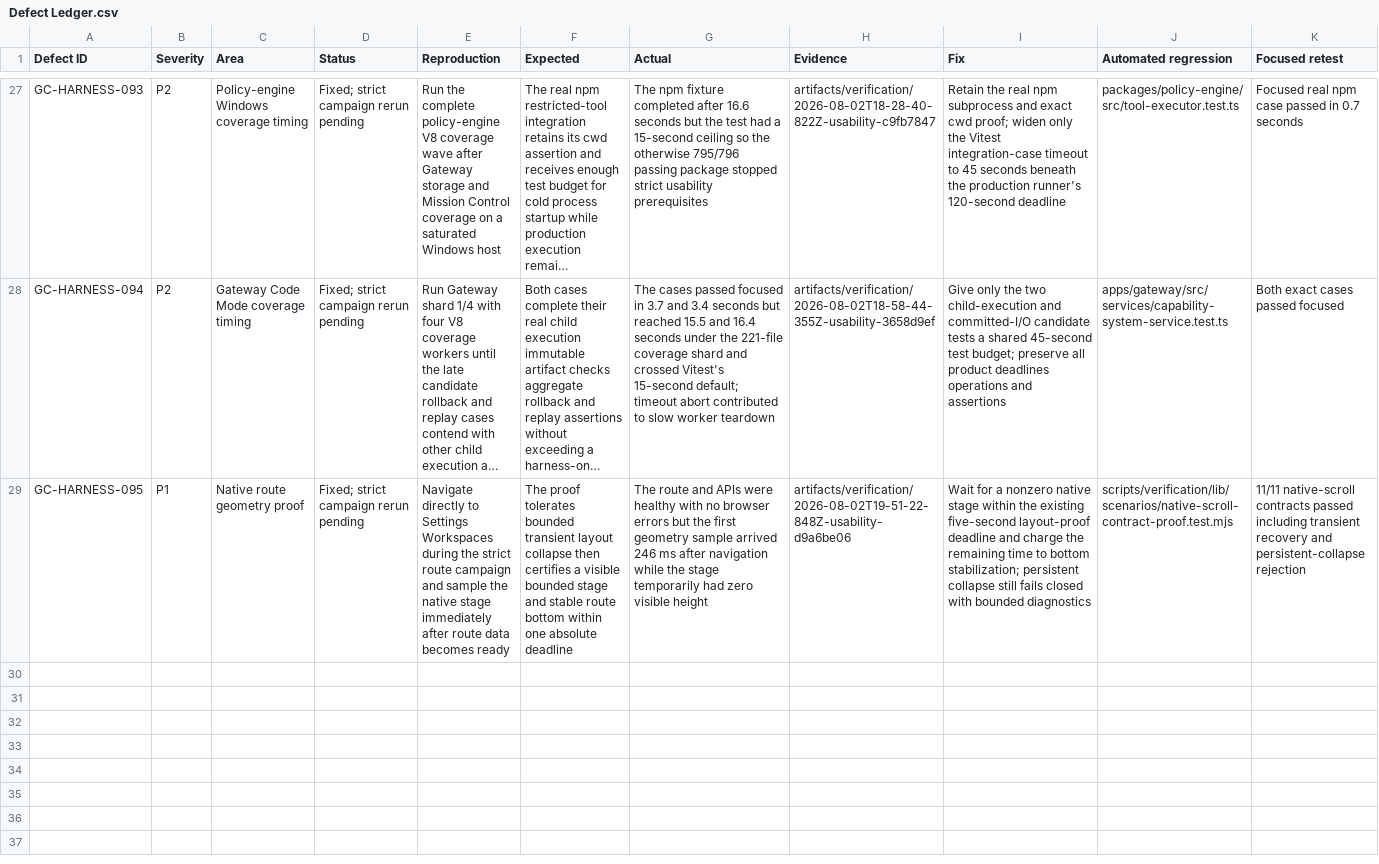
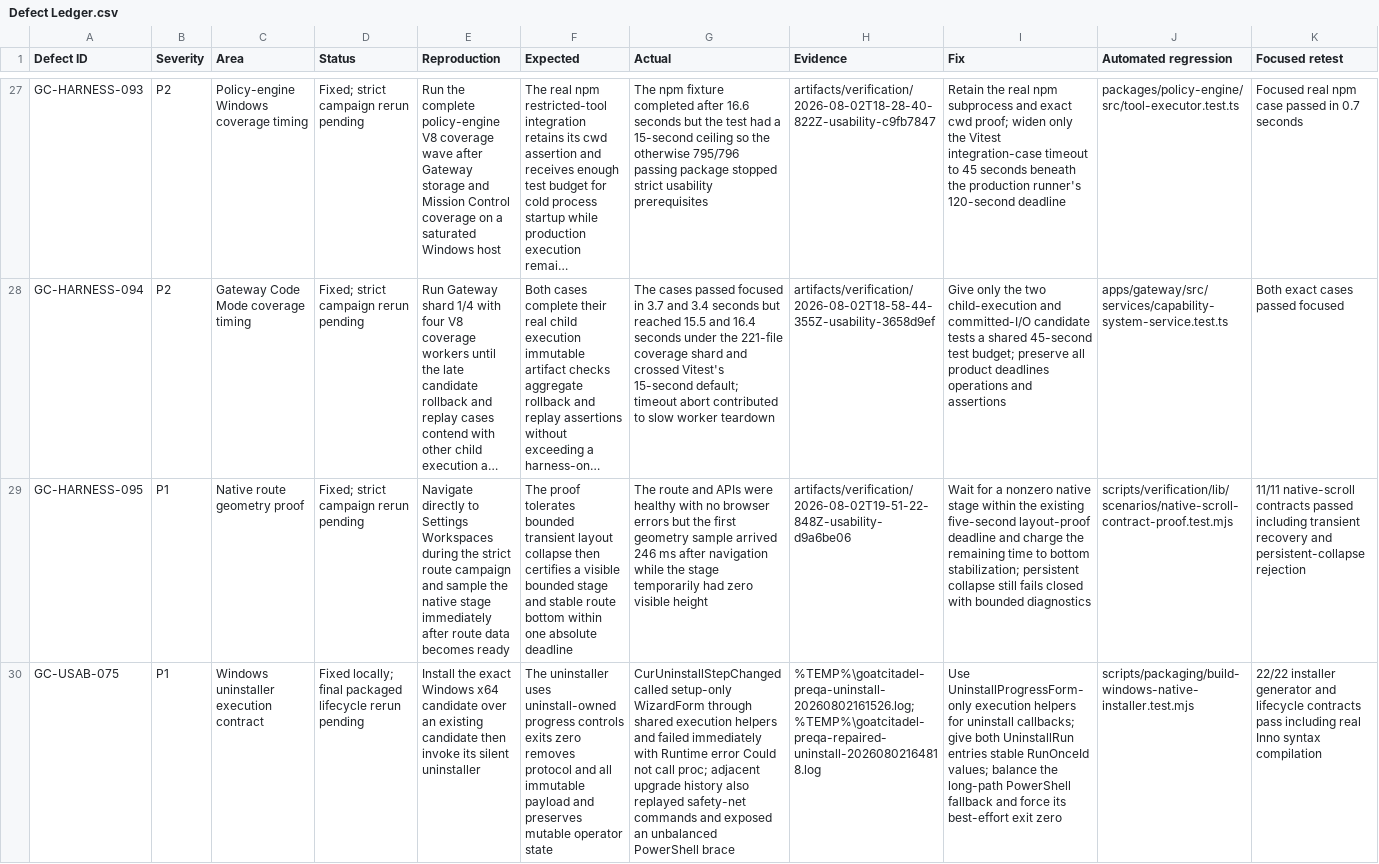
Before and after one commit to goatcitadel/GoatCitadel, a CSV file: docs/qa_pre_qa_usability_2026-08-01/Defect Ledger.csv, drawn as a sheet; only a part is shown, gaps mark what is left out; long unchanged cells end in …; rows hold the shown columns only; the diff names each change by its address in the sheet, - before the commit and + after, or states it on an @@ line.

Commit message:
fix(packaging): close Windows uninstall lifecycle

```diff
--- a/docs/qa_pre_qa_usability_2026-08-01/Defect Ledger.csv
+++ b/docs/qa_pre_qa_usability_2026-08-01/Defect Ledger.csv
+row 30: GC-USAB-075 | P1 | Windows uninstaller execution contract | Fixed locally; final packaged lifecycle rerun pending | Install the exact Windows x64 candidate over an existing candidate then invoke its silent uninstaller | The uninstaller uses uninstall-owned progress controls exits zero removes protocol and all immutable payload and preserves mutable operator state | CurUninstallStepChanged called setup-only WizardForm through shared execution helpers and failed immediately with Runtime error Could not call proc; adjacent upgrade history also replayed safety-net commands and exposed an unbalanced PowerShell brace | %TEMP%\goatcitadel-preqa-uninstall-20260802161526.log; %TEMP%\goatcitadel-preqa-repaired-uninstall-20260802164818.log | Use UninstallProgressForm-only execution helpers for uninstall callbacks; give both UninstallRun entries stable RunOnceId values; balance the long-path PowerShell fallback and force its best-effort exit zero | scripts/packaging/build-windows-native-installer.test.mjs | 22/22 installer generator and lifecycle contracts pass including real Inno syntax compilation
```
Also changed, not shown: docs/qa_pre_qa_usability_2026-08-01/Execution Summary.csv, docs/qa_pre_qa_usability_2026-08-01/Gate Results.csv, 2 other files.
